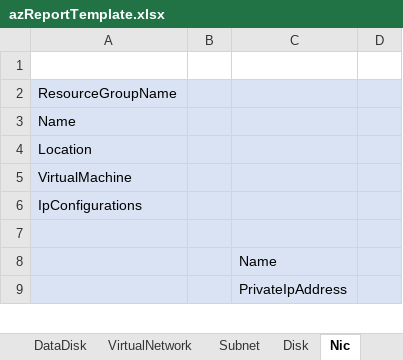
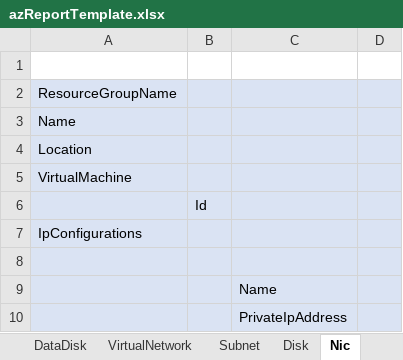
Before and after one commit to kongou-ae/Export-AzResources, an Excel workbook: azReportTemplate.xlsx, sheet Nic, drawn as a sheet; only a part is shown; values as stored, in another font and other column widths than the file's, no borders; the diff names each change by its address in the sheet, - before the commit and + after, or states it on an @@ line.

```diff
--- a/azReportTemplate.xlsx (sheet Nic)
+++ b/azReportTemplate.xlsx (sheet Nic)
+row 6:  | Id
```
Also changed, not shown: 2 other files.
